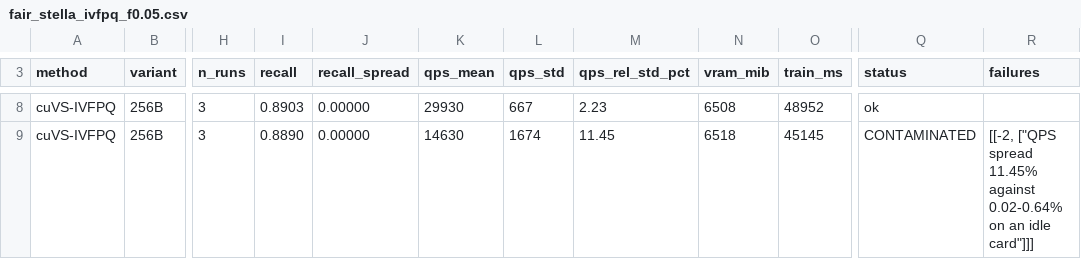
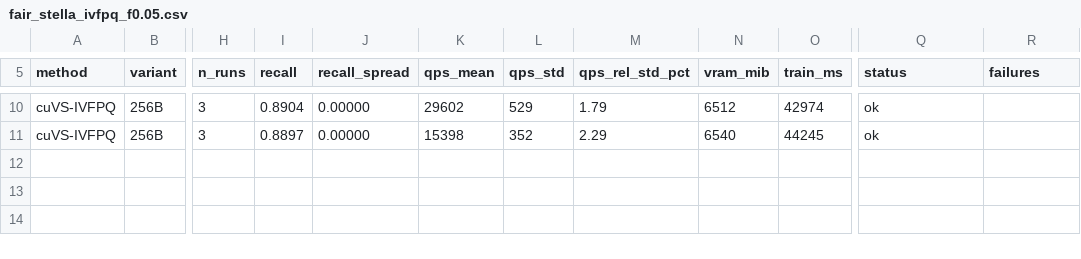
Before and after one commit to lrlorry/JHQ_GPU, a CSV file: results/final/fair_stella_ivfpq_f0.05.csv, drawn as a sheet; only a part is shown, gaps mark what is left out; addresses are those after the commit; the diff covers the shown part only; the diff names each change by its address in the sheet, - before the commit and + after, or states it on an @@ line.

```diff
--- a/results/final/fair_stella_ivfpq_f0.05.csv
+++ b/results/final/fair_stella_ivfpq_f0.05.csv
-I10 (recall): 0.8903
+I10 (recall): 0.8904
-K10 (qps_mean): 29930
+K10 (qps_mean): 29602
-L10 (qps_std): 667
+L10 (qps_std): 529
-M10 (qps_rel_std_pct): 2.23
+M10 (qps_rel_std_pct): 1.79
-N10 (vram_mib): 6508
+N10 (vram_mib): 6512
-O10 (train_ms): 48952
+O10 (train_ms): 42974
-I11 (recall): 0.8890
+I11 (recall): 0.8897
-K11 (qps_mean): 14630
+K11 (qps_mean): 15398
-L11 (qps_std): 1674
+L11 (qps_std): 352
-M11 (qps_rel_std_pct): 11.45
+M11 (qps_rel_std_pct): 2.29
-N11 (vram_mib): 6518
+N11 (vram_mib): 6540
-O11 (train_ms): 45145
+O11 (train_ms): 44245
-Q11 (status): CONTAMINATED
+Q11 (status): ok
-R11 (failures): [[-2, ["QPS spread 11.45% against 0.02-0.64% on an idle card"]]]
+R11 (failures): (empty)
```
Also changed, not shown: 2 added rows and 31 edited cells elsewhere in this file, 3 other files.
